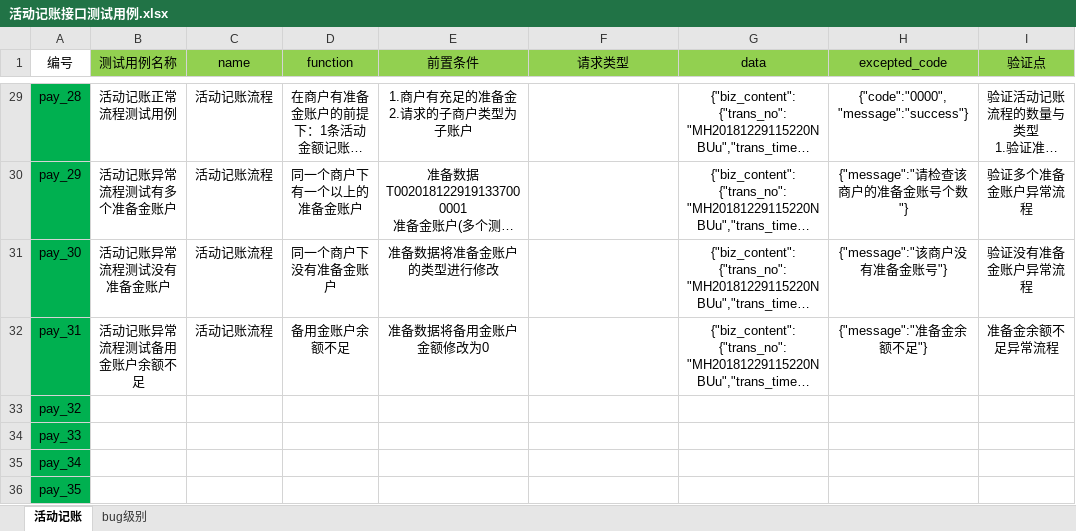
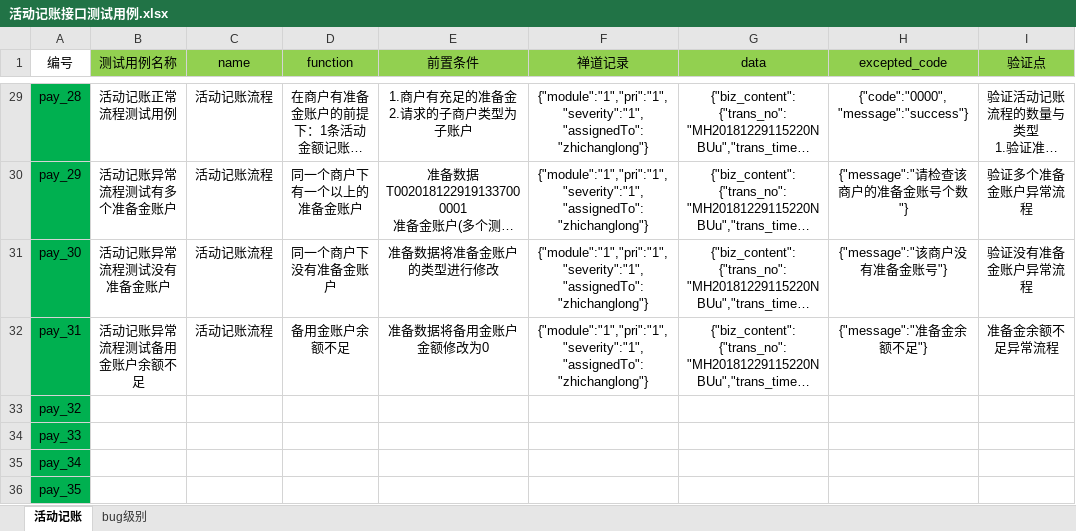
Before and after one commit to sd86519529/YzBgdMmtSysTestProject, an Excel workbook: project_data/machaccnt_pay_dispatch/活动记账接口测试用例.xlsx, sheet 活动记账, drawn as a sheet; only a part is shown, gaps mark what is left out; long unchanged cells end in …; values as stored, in another font and other column widths than the file's, no borders; the diff covers the shown part only; the diff names each change by its address in the sheet, - before the commit and + after, or states it on an @@ line.

```diff
--- a/project_data/machaccnt_pay_dispatch/活动记账接口测试用例.xlsx (sheet 活动记账)
+++ b/project_data/machaccnt_pay_dispatch/活动记账接口测试用例.xlsx (sheet 活动记账)
-F1: 请求类型
+F1: 禅道记录
-F29:F32 (禅道记录): (empty)
+F29:F32 (禅道记录): {"module":"1","pri":"1","severity":"1","assignedTo":"zhichanglong"}
```
Also changed, not shown: 40 edited cells and cell formats elsewhere in this sheet, project_data/machaccnt_pay_dispatch/支付记账接口测试用例.xlsx, project_data/machaccnt_pay_dispatch/活动退款记账接口测试用例.xlsx, 38 other files.
